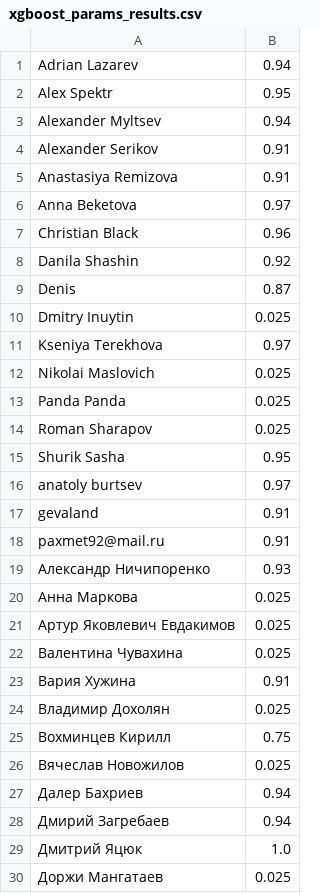
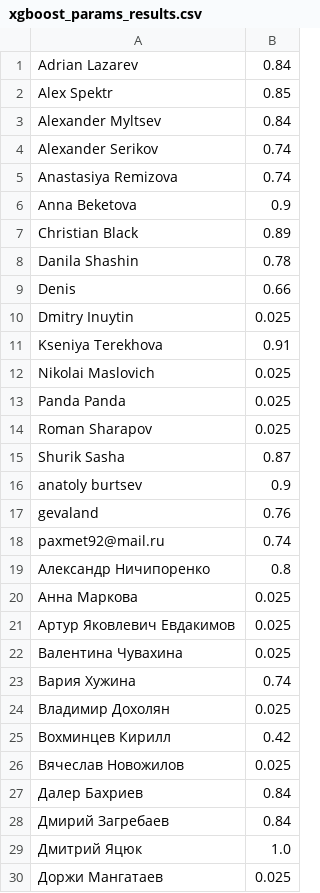
Before and after one commit to vkantor/data_mining_in_action_2017, a CSV file: industry/hw2/checkers/xgboost_params_results.csv, drawn as a sheet; only a part is shown; the diff covers the shown part only.

```diff
--- a/industry/hw2/checkers/xgboost_params_results.csv
+++ b/industry/hw2/checkers/xgboost_params_results.csv
@@ -1,12 +1,12 @@
-Adrian Lazarev,0.94
-Alex Spektr,0.95
-Alexander Myltsev,0.94
-Alexander Serikov,0.91
-Anastasiya Remizova,0.91
-Anna Beketova,0.97
-Christian Black,0.96
-Danila Shashin,0.92
-Denis,0.87
+Adrian Lazarev,0.84
+Alex Spektr,0.85
+Alexander Myltsev,0.84
+Alexander Serikov,0.74
+Anastasiya Remizova,0.74
+Anna Beketova,0.9
+Christian Black,0.89
+Danila Shashin,0.78
+Denis,0.66
 Dmitry Inuytin,0.025
-Kseniya Terekhova,0.97
+Kseniya Terekhova,0.91
 Nikolai Maslovich,0.025
@@ -14,7 +14,7 @@ Panda Panda,0.025
 Roman Sharapov,0.025
-Shurik Sasha,0.95
-anatoly burtsev,0.97
-gevaland,0.91
-paxmet92@mail.ru,0.91
-Александр Ничипоренко,0.93
+Shurik Sasha,0.87
+anatoly burtsev,0.9
+gevaland,0.76
+paxmet92@mail.ru,0.74
+Александр Ничипоренко,0.8
 Анна Маркова,0.025
@@ -22,8 +22,8 @@ paxmet92@mail.ru,0.91
 Валентина Чувахина,0.025
-Вария Хужина,0.91
+Вария Хужина,0.74
 Владимир Дохолян,0.025
-Вохминцев Кирилл,0.75
+Вохминцев Кирилл,0.42
 Вячеслав Новожилов,0.025
-Далер Бахриев,0.94
-Дмирий Загребаев,0.94
+Далер Бахриев,0.84
+Дмирий Загребаев,0.84
 Дмитрий Яцюк,1.0
```
Also changed, not shown: 14 edited cells elsewhere in this file, 2 other files.
